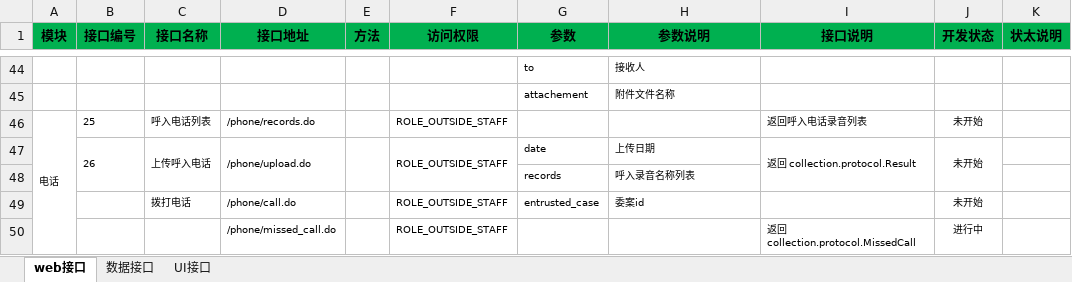
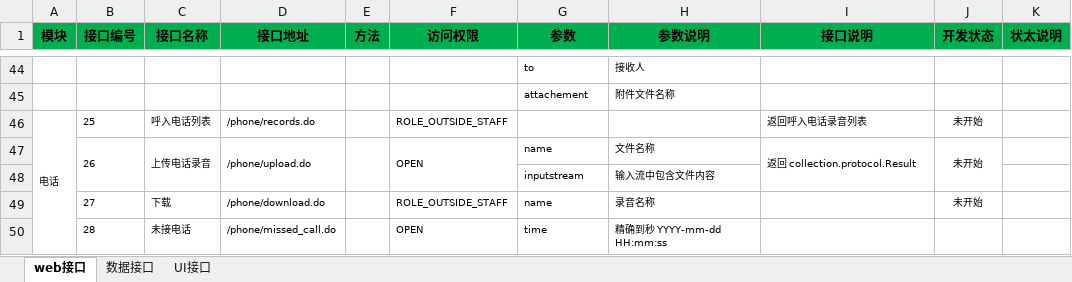
Before and after one commit to Patrick-Wang/LoanMgr, an Excel workbook: design/协议.xlsx, sheet web接口, drawn as a sheet; only a part is shown, gaps mark what is left out; values as stored, in another font and other column widths than the file's, no borders; conditional formats not drawn; removed rows and columns are numbered as before the commit, all else as after; the diff names each change by its address in the sheet, - before the commit and + after, or states it on an @@ line.

```diff
--- a/design/协议.xlsx (sheet web接口)
+++ b/design/协议.xlsx (sheet web接口)
-C47 (接口名称): 上传呼入电话
+C47 (接口名称): 上传电话录音
-F47 (访问权限): ROLE_OUTSIDE_STAFF
+F47 (访问权限): OPEN
-G47 (参数): date
+G47 (参数): name
-H47 (参数说明): 上传日期
+H47 (参数说明): 文件名称
-row 48:  |  |  |  |  |  | records | 呼入录音名称列表
-row 49:  |  | 拨打电话 | /phone/call.do |  | ROLE_OUTSIDE_STAFF | entrusted_case | 委案id |  | 未开始
-row 50:  |  |  | /phone/missed_call.do |  | ROLE_OUTSIDE_STAFF |  |  | 返回 collection.protocol.MissedCall | 进行中
+row 48:  |  |  |  |  |  | inputstream | 输入流中包含文件内容
+row 49:  | 27 | 下载 | /phone/download.do |  | ROLE_OUTSIDE_STAFF | name | 录音名称 |  | 未开始
+row 50:  | 28 | 未接电话 | /phone/missed_call.do |  | OPEN | time | 精确到秒 YYYY-mm-dd HH:mm:ss
```
Also changed, not shown: 48 other files.
